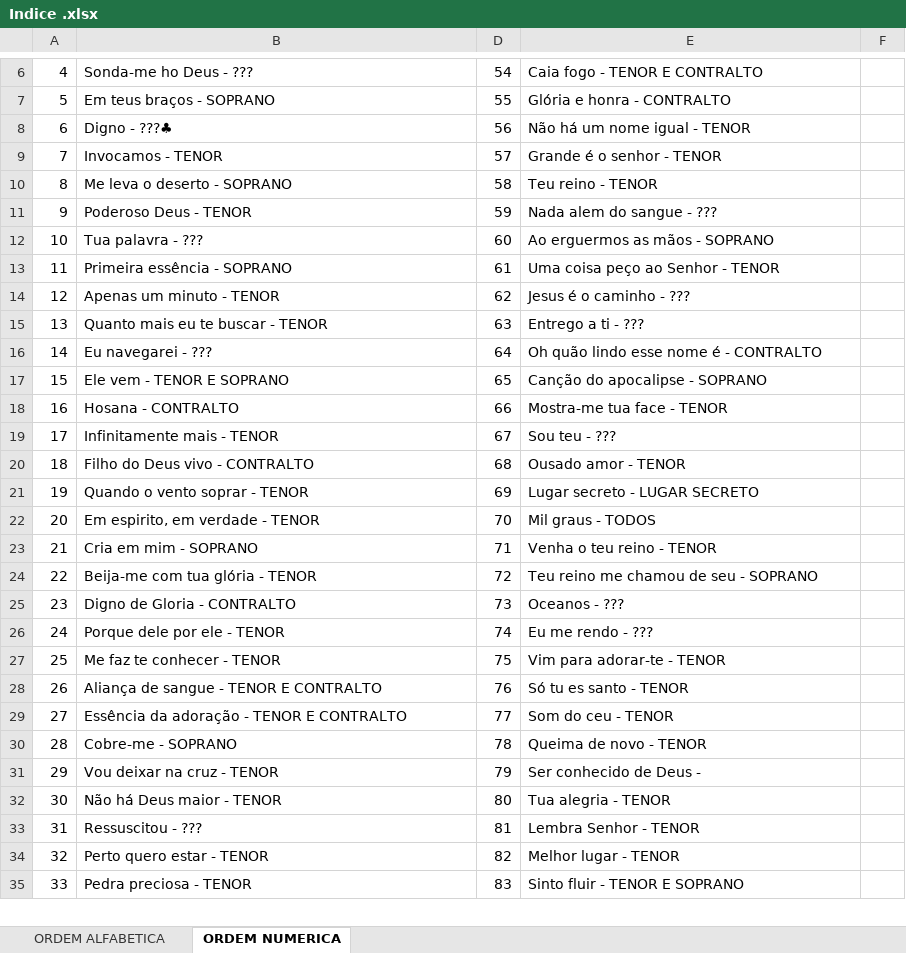
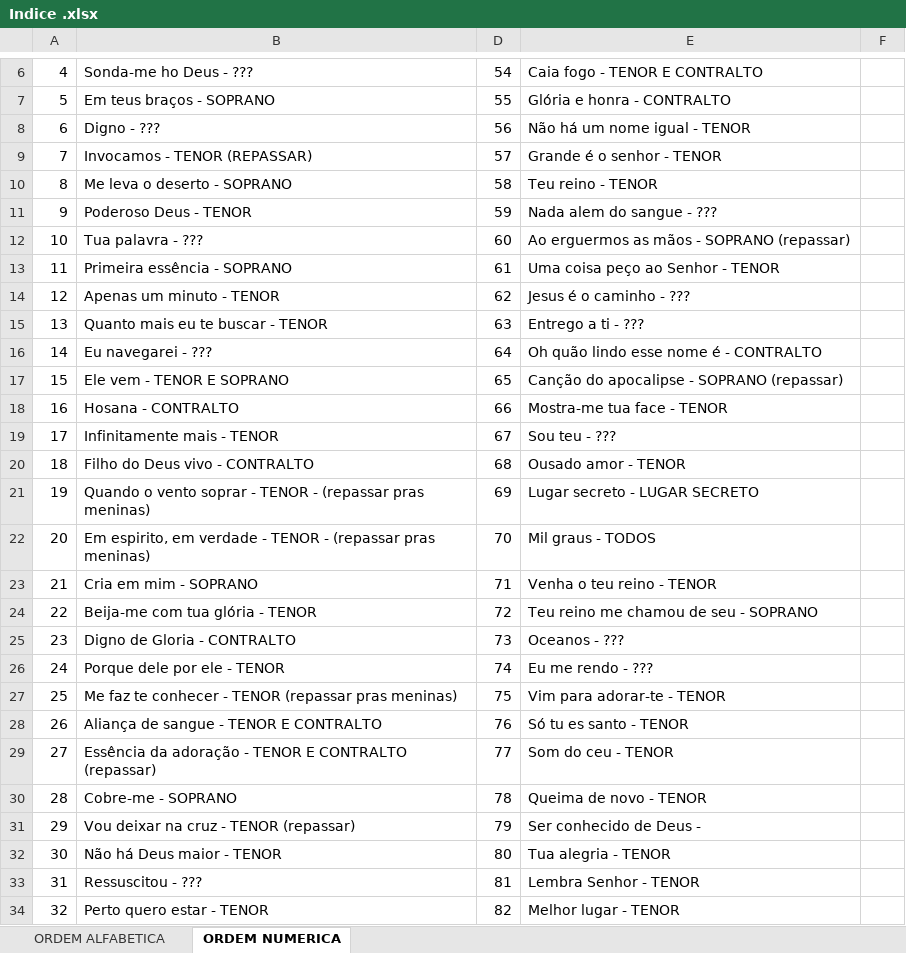
Before and after one commit to lpsj/LOUVORES-CIFRADOS_DOCX-ODS, an Excel workbook: Indice .xlsx, sheet ORDEM NUMERICA, drawn as a sheet; only a part is shown, gaps mark what is left out; the shorter side is filled out with more unchanged rows; values as stored, in another font and other column widths than the file's, no cell formats; the diff covers the shown part only; the diff names each change by its address in the sheet, - before the commit and + after, or states it on an @@ line.

Commit message:
update

```diff
--- a/Indice .xlsx (sheet ORDEM NUMERICA)
+++ b/Indice .xlsx (sheet ORDEM NUMERICA)
-B8: Digno - ???♣
+B8: Digno - ???
-B9: Invocamos - TENOR
+B9: Invocamos - TENOR (REPASSAR)
-E12: Ao erguermos as mãos - SOPRANO
+E12: Ao erguermos as mãos - SOPRANO (repassar)
-E17: Canção do apocalipse - SOPRANO
+E17: Canção do apocalipse - SOPRANO (repassar)
-B21: Quando o vento soprar - TENOR
+B21: Quando o vento soprar - TENOR - (repassar pras meninas)
-B22: Em espirito, em verdade - TENOR
+B22: Em espirito, em verdade - TENOR - (repassar pras meninas)
-B27: Me faz te conhecer - TENOR
+B27: Me faz te conhecer - TENOR (repassar pras meninas)
-B29: …E CONTRALTO
+B29: …E CONTRALTO (repassar)
-B31: Vou deixar na cruz - TENOR
+B31: Vou deixar na cruz - TENOR (repassar)
```
Also changed, not shown: 3 edited cells elsewhere in this sheet, cell formats.
